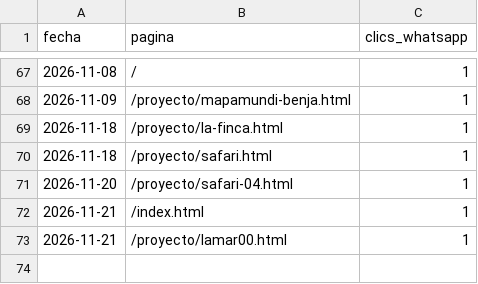
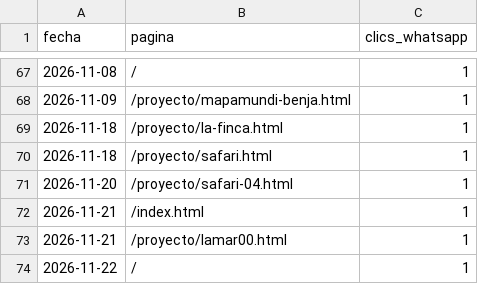
Before and after one commit to djsanchez48/conto-la-princesa, a CSV file: analytics/ga4_whatsapp.csv, drawn as a sheet; only a part is shown, gaps mark what is left out; the diff names each change by its address in the sheet, - before the commit and + after, or states it on an @@ line.

```diff
--- a/analytics/ga4_whatsapp.csv
+++ b/analytics/ga4_whatsapp.csv
+row 74: 2026-11-22 | / | 1
```
Also changed, not shown: analytics/desglose.csv, analytics/diario.csv, 3 other files.
